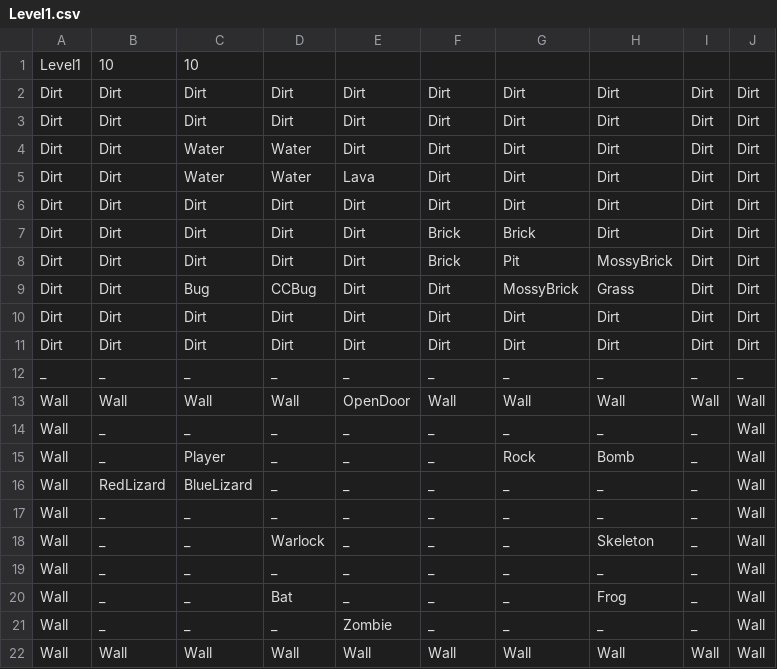
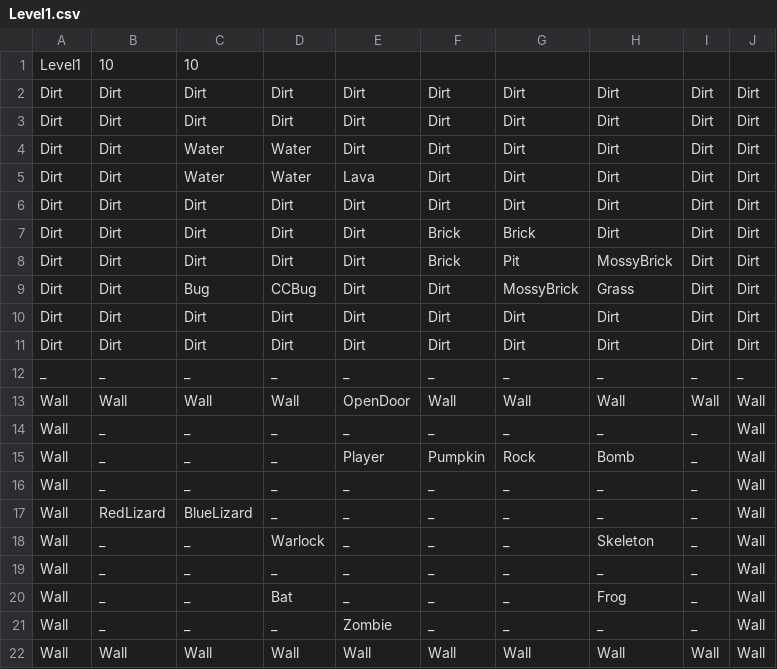
Before and after one commit to FuchanKay/Sprint-1, a CSV file: Sprint-1-Game/Content/Levels/Level1.csv, drawn as a sheet.

```diff
--- a/Sprint-1-Game/Content/Levels/Level1.csv
+++ b/Sprint-1-Game/Content/Levels/Level1.csv
@@ -14,5 +14,5 @@ Wall,Wall,Wall,Wall,OpenDoor,Wall,Wall,Wall,Wall,Wall
 Wall,_,_,_,_,_,_,_,_,Wall
-Wall,_,Player,_,_,_,Rock,Bomb,_,Wall
+Wall,_,_,_,Player,Pumpkin,Rock,Bomb,_,Wall
+Wall,_,_,_,_,_,_,_,_,Wall
 Wall,RedLizard,BlueLizard,_,_,_,_,_,_,Wall
-Wall,_,_,_,_,_,_,_,_,Wall
 Wall,_,_,Warlock,_,_,_,Skeleton,_,Wall
```
Also changed, not shown: 12 other files.
